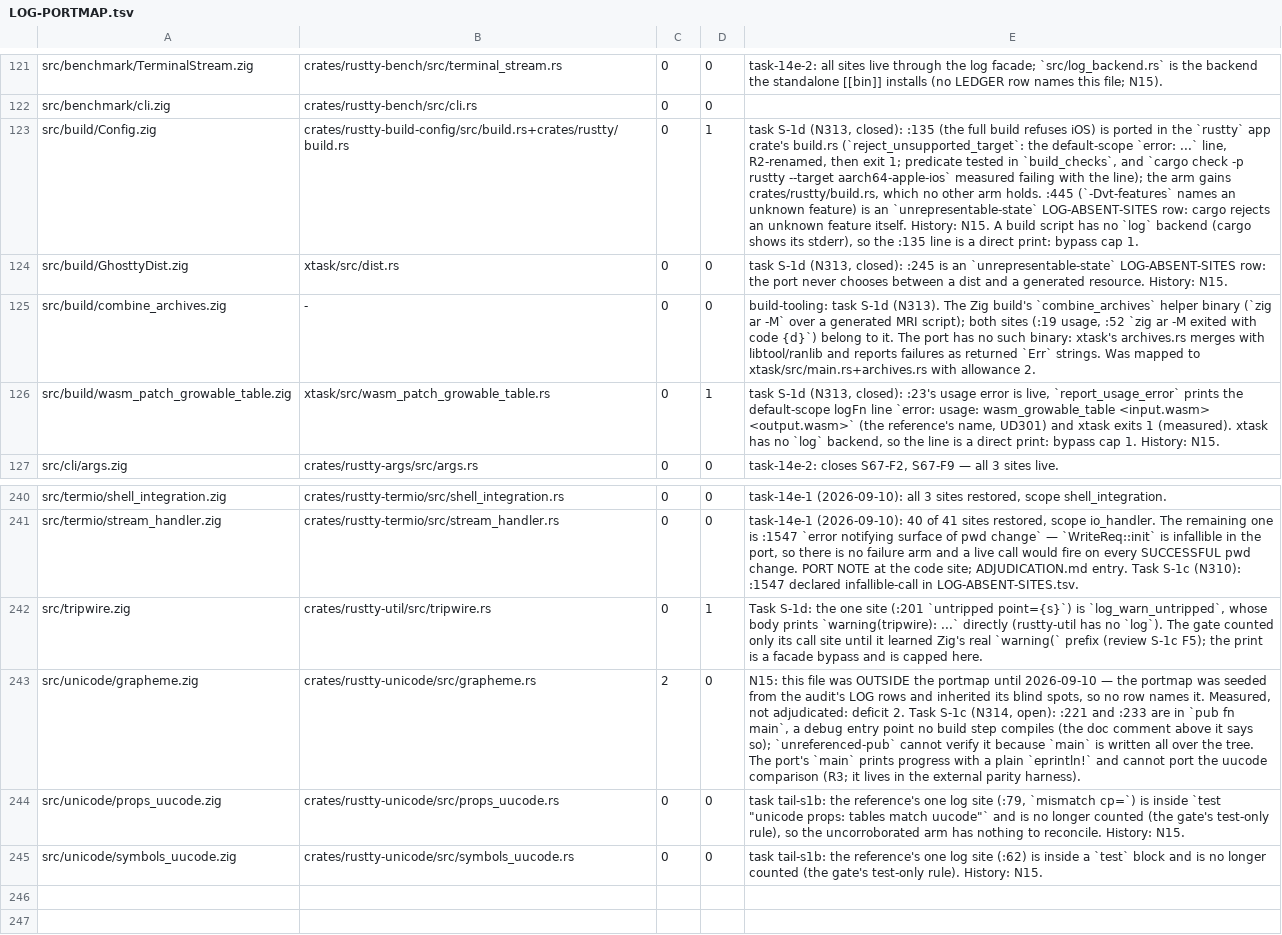
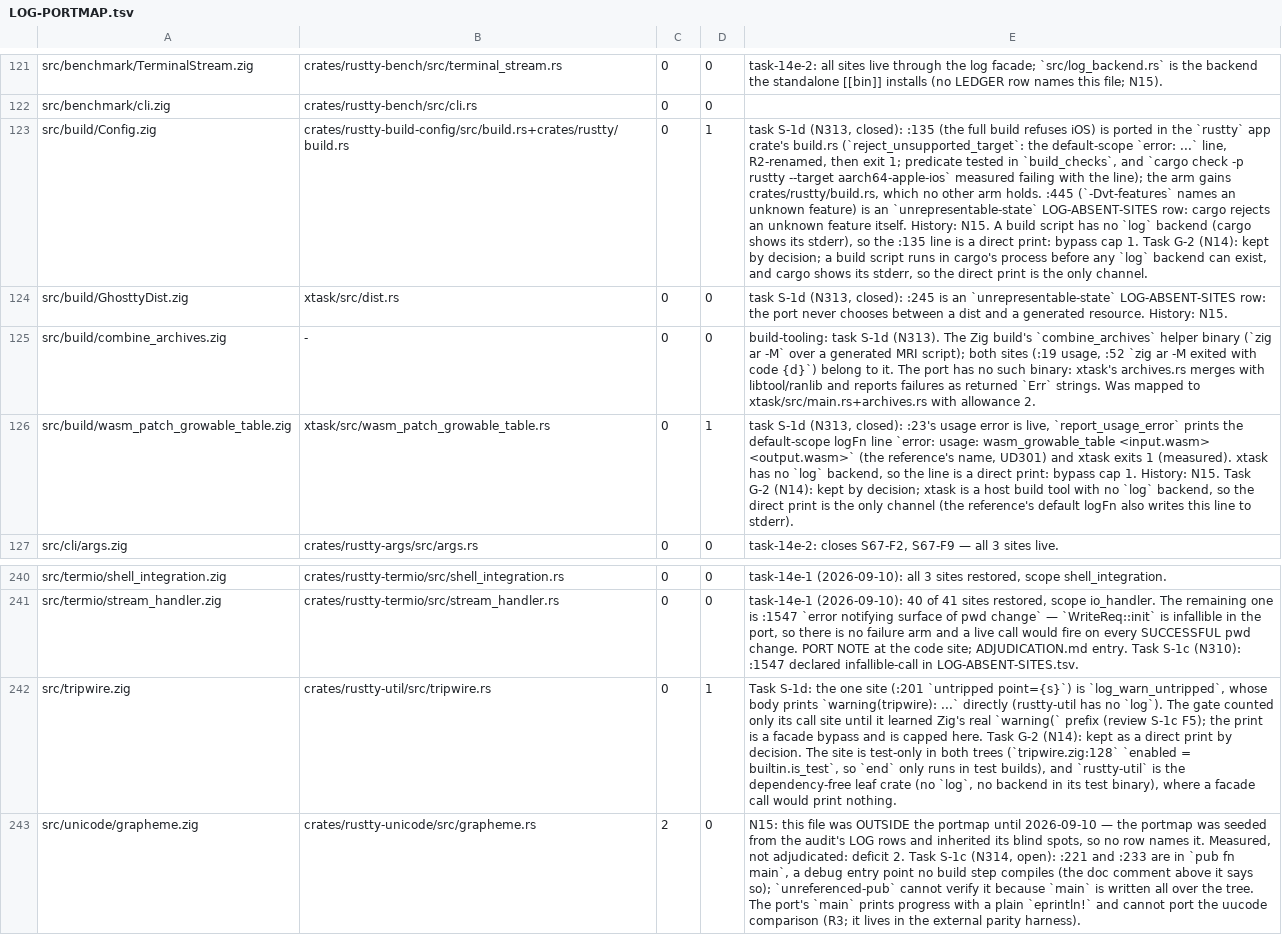
Before and after one commit to AirelyDev/rustty, a TSV file: .port/parity-closure/LOG-PORTMAP.tsv, drawn as a sheet; only a part is shown, gaps mark what is left out; the shorter side is filled out with more unchanged rows; the diff covers the shown part only; the diff names each change by its address in the sheet, - before the commit and + after, or states it on an @@ line.

```diff
--- a/.port/parity-closure/LOG-PORTMAP.tsv
+++ b/.port/parity-closure/LOG-PORTMAP.tsv
-E123: …cap 1.
+E123: …cap 1. Task G-2 (N14): kept by decision; a build script runs in cargo's process before any `log` backend can exist, and cargo shows its stderr, so the direct print is the only channel.
-E126: …History: N15.
+E126: …History: N15. Task G-2 (N14): kept by decision; xtask is a host build tool with no `log` backend, so the direct print is the only channel (the reference's default logFn also writes this line to stderr).
-E242: …capped here.
+E242: …capped here. Task G-2 (N14): kept as a direct print by decision. The site is test-only in both trees (`tripwire.zig:128` `enabled = builtin.is_test`, so `end` only runs in test builds), and `rustty-util` is the dependency-free leaf crate (no `log`, no backend in its test binary), where a facade call would print nothing.
```
Also changed, not shown: 17 edited cells elsewhere in this file, 9 other files.
